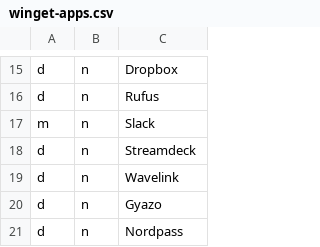
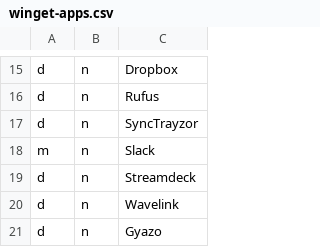
Before and after one commit to alec-hs/windows-11-setup, a CSV file: app-files/winget-apps.csv, drawn as a sheet; only a part is shown, gaps mark what is left out; the shorter side is filled out with more unchanged rows; the diff names each change by its address in the sheet, - before the commit and + after, or states it on an @@ line.

```diff
--- a/app-files/winget-apps.csv
+++ b/app-files/winget-apps.csv
+row 17: d | n | SyncTrayzor
```
Also changed, not shown: 1 other file.
